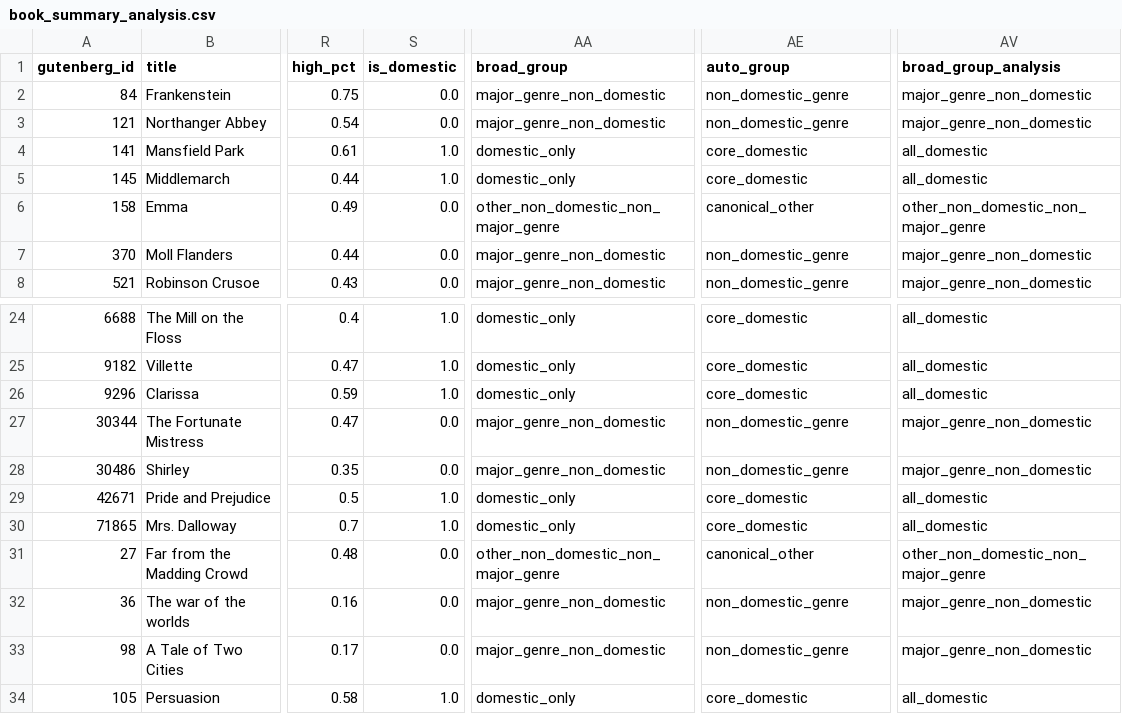
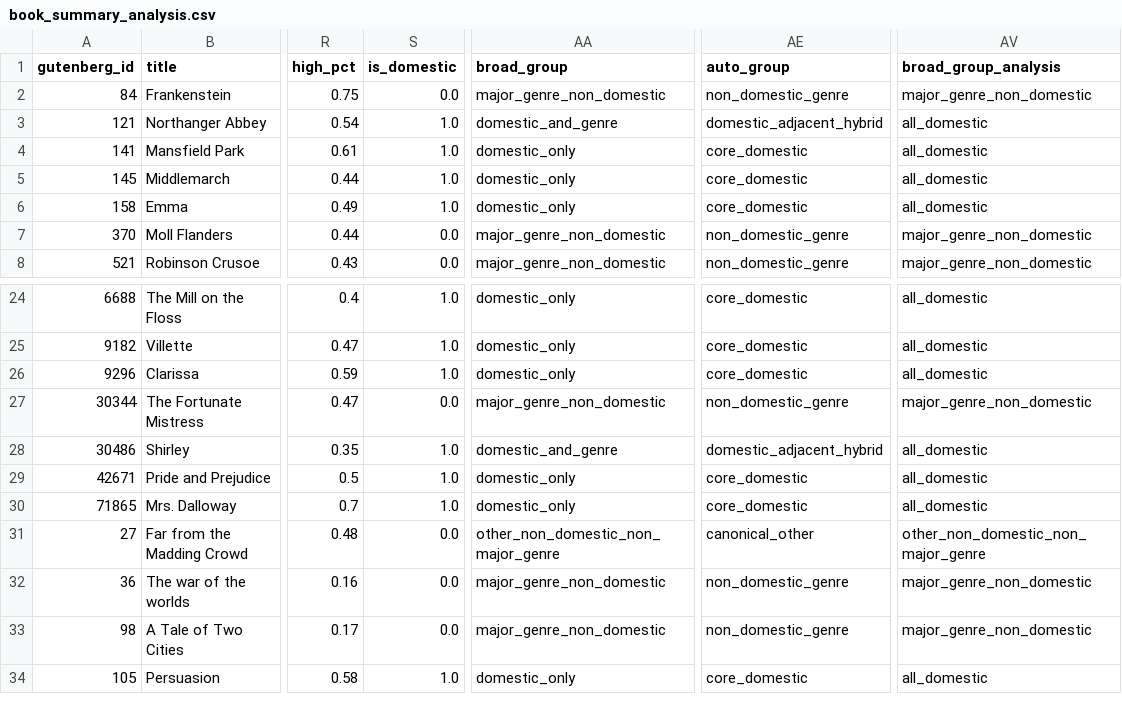
Before and after one commit to Chelsea-hzc/Interiority, a CSV file: book_summary_analysis.csv, drawn as a sheet; only a part is shown, gaps mark what is left out; the diff names each change by its address in the sheet, - before the commit and + after, or states it on an @@ line.

Commit message:
corrected 2 labels

```diff
--- a/book_summary_analysis.csv
+++ b/book_summary_analysis.csv
-S3 (is_domestic): 0.0
+S3 (is_domestic): 1.0
-AA3 (broad_group): major_genre_non_domestic
+AA3 (broad_group): domestic_and_genre
-AE3 (auto_group): non_domestic_genre
+AE3 (auto_group): domestic_adjacent_hybrid
-AV3 (broad_group_analysis): major_genre_non_domestic
+AV3 (broad_group_analysis): all_domestic
-S6 (is_domestic): 0.0
+S6 (is_domestic): 1.0
-AA6 (broad_group): other_non_domestic_non_major_genre
+AA6 (broad_group): domestic_only
-AE6 (auto_group): canonical_other
+AE6 (auto_group): core_domestic
-AV6 (broad_group_analysis): other_non_domestic_non_major_genre
+AV6 (broad_group_analysis): all_domestic
-S28 (is_domestic): 0.0
+S28 (is_domestic): 1.0
-AA28 (broad_group): major_genre_non_domestic
+AA28 (broad_group): domestic_and_genre
-AE28 (auto_group): non_domestic_genre
+AE28 (auto_group): domestic_adjacent_hybrid
-AV28 (broad_group_analysis): major_genre_non_domestic
+AV28 (broad_group_analysis): all_domestic
```
